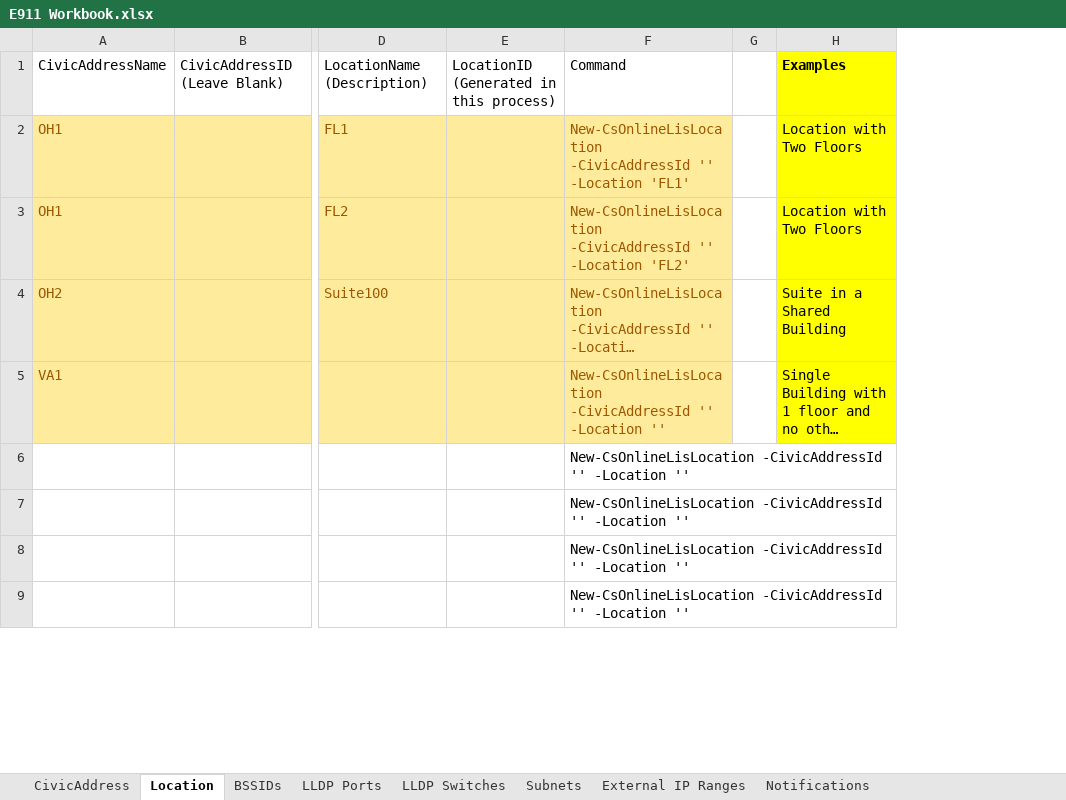
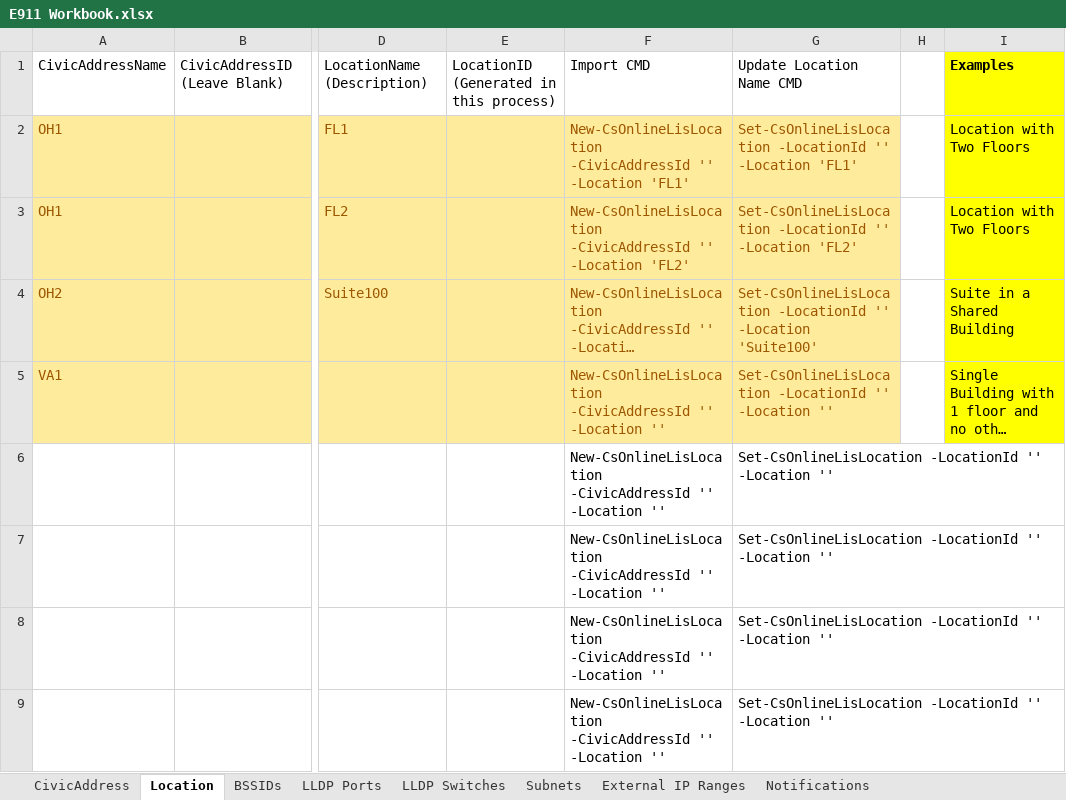
Before and after one commit to EricMarsi/MS-Teams-E911, an Excel workbook: E911 Workbook.xlsx, sheet Location, drawn as a sheet; only a part is shown, gaps mark what is left out; long unchanged cells end in …; values as stored, in another font and other column widths than the file's, no borders; table styles not drawn; the diff names each change by its address in the sheet, - before the commit and + after, or states it on an @@ line.

Commit message:
Add files via upload

```diff
--- a/E911 Workbook.xlsx (sheet Location)
+++ b/E911 Workbook.xlsx (sheet Location)
+column G, rows 1-9: Update Location Name CMD | Set-CsOnlineLisLocation -LocationId '' -Location 'FL1' | Set-CsOnlineLisLocation -LocationId '' -Location 'FL2' | Set-CsOnlineLisLocation -LocationId '' -Location 'Suite100' | Set-CsOnlineLisLocation -LocationId '' -Location '' | Set-CsOnlineLisLocation -LocationId '' -Location '' | Set-CsOnlineLisLocation -LocationId '' -Location '' | Set-CsOnlineLisLocation -LocationId '' -Location '' | Set-CsOnlineLisLocation -LocationId '' -Location ''
-F1: Command
+F1: Import CMD
```
